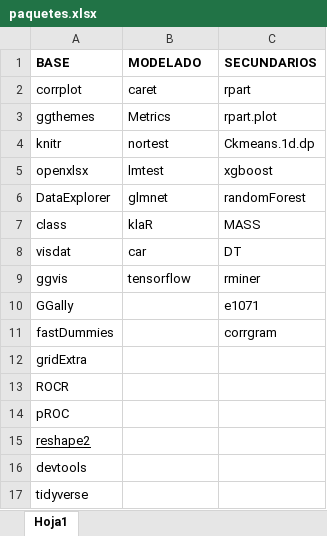
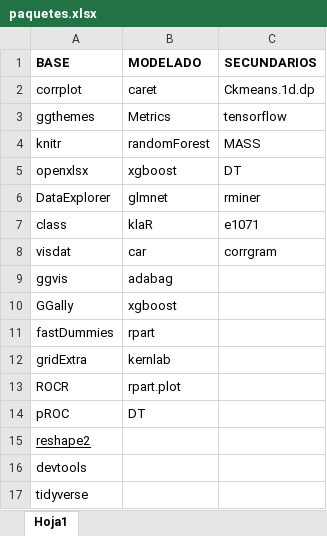
Before and after one commit to cramirez98/ProyectoAprendizajeAutomatico, an Excel workbook: util/paquetes.xlsx, sheet Hoja1, drawn as a sheet; values as stored, in another font and other column widths than the file's, no borders; the diff names each change by its address in the sheet, - before the commit and + after, or states it on an @@ line.

Commit message:
Se actualizo la lista de paquetes

```diff
--- a/util/paquetes.xlsx (sheet Hoja1)
+++ b/util/paquetes.xlsx (sheet Hoja1)
-C2 (SECUNDARIOS): rpart
+C2 (SECUNDARIOS): Ckmeans.1d.dp
-C3 (SECUNDARIOS): rpart.plot
+C3 (SECUNDARIOS): tensorflow
-B4 (MODELADO): nortest
+B4 (MODELADO): randomForest
-C4 (SECUNDARIOS): Ckmeans.1d.dp
+C4 (SECUNDARIOS): MASS
-B5 (MODELADO): lmtest
+B5 (MODELADO): xgboost
-C5 (SECUNDARIOS): xgboost
+C5 (SECUNDARIOS): DT
-C6 (SECUNDARIOS): randomForest
+C6 (SECUNDARIOS): rminer
-C7 (SECUNDARIOS): MASS
+C7 (SECUNDARIOS): e1071
-C8 (SECUNDARIOS): DT
+C8 (SECUNDARIOS): corrgram
-B9 (MODELADO): tensorflow
+B9 (MODELADO): adabag
-C9 (SECUNDARIOS): rminer
+C9 (SECUNDARIOS): (empty)
-B10 (MODELADO): (empty)
+B10 (MODELADO): xgboost
-C10 (SECUNDARIOS): e1071
+C10 (SECUNDARIOS): (empty)
-B11 (MODELADO): (empty)
+B11 (MODELADO): rpart
-C11 (SECUNDARIOS): corrgram
+C11 (SECUNDARIOS): (empty)
-B12 (MODELADO): (empty)
+B12 (MODELADO): kernlab
-B13 (MODELADO): (empty)
+B13 (MODELADO): rpart.plot
-B14 (MODELADO): (empty)
+B14 (MODELADO): DT
```
